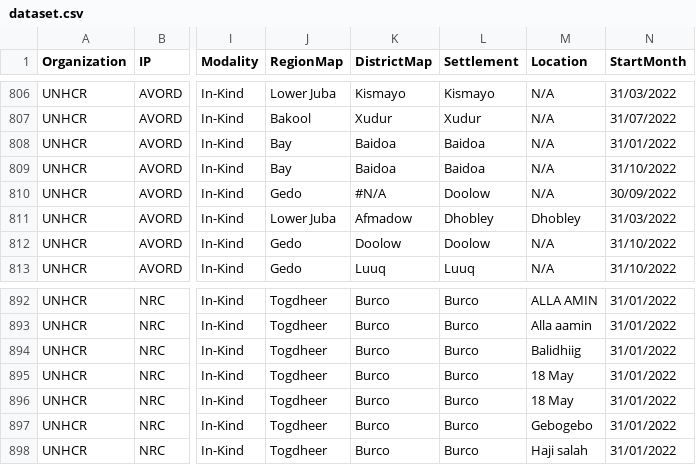
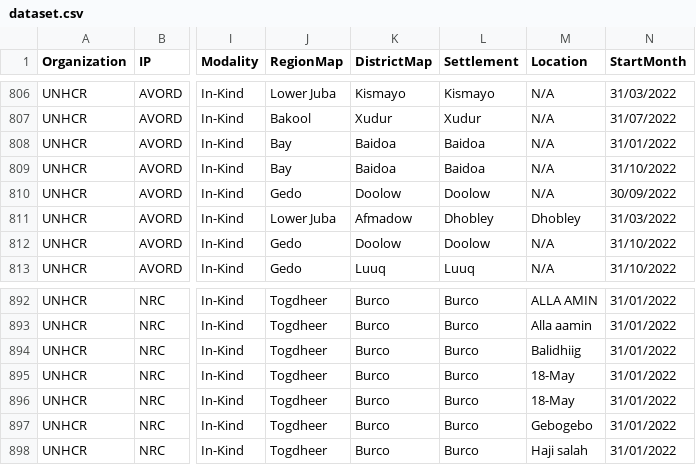
Before and after one commit to paddieokal/5WSC, a CSV file: data/dataset.csv, drawn as a sheet; only a part is shown, gaps mark what is left out; the diff names each change by its address in the sheet, - before the commit and + after, or states it on an @@ line.

Commit message:
Add files via upload

```diff
--- a/data/dataset.csv
+++ b/data/dataset.csv
-K810 (DistrictMap): #N/A
+K810 (DistrictMap): Doolow
-M895:M896 (Location): 18 May
+M895:M896 (Location): 18-May
```
